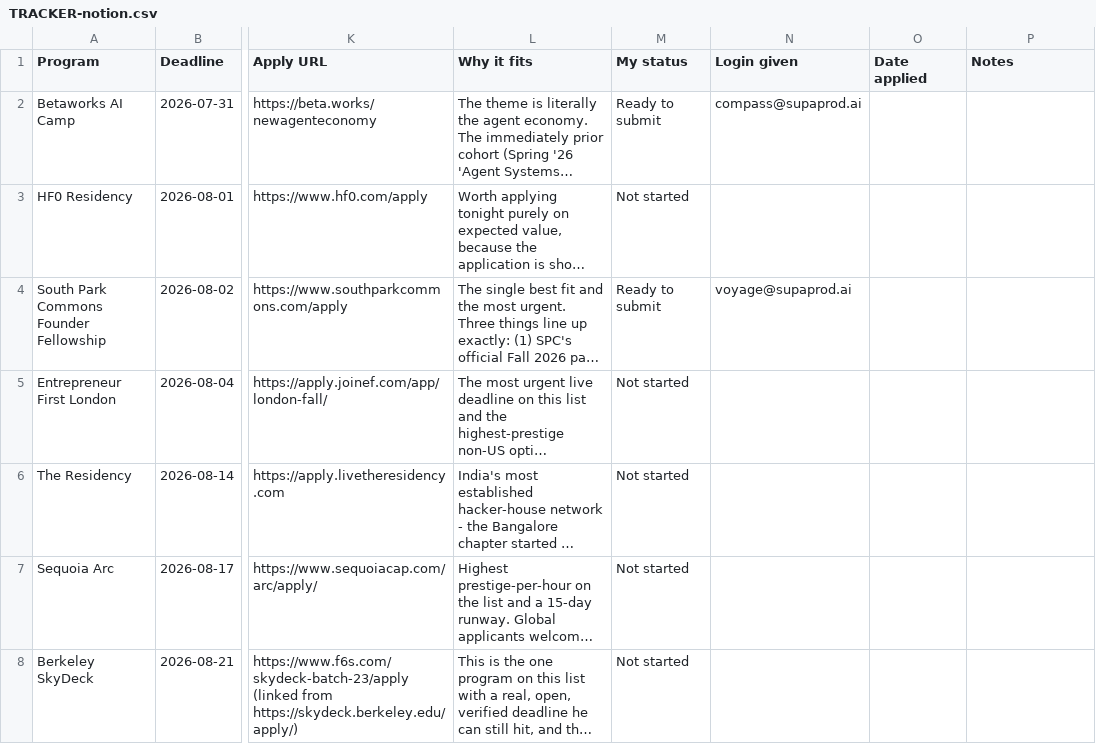
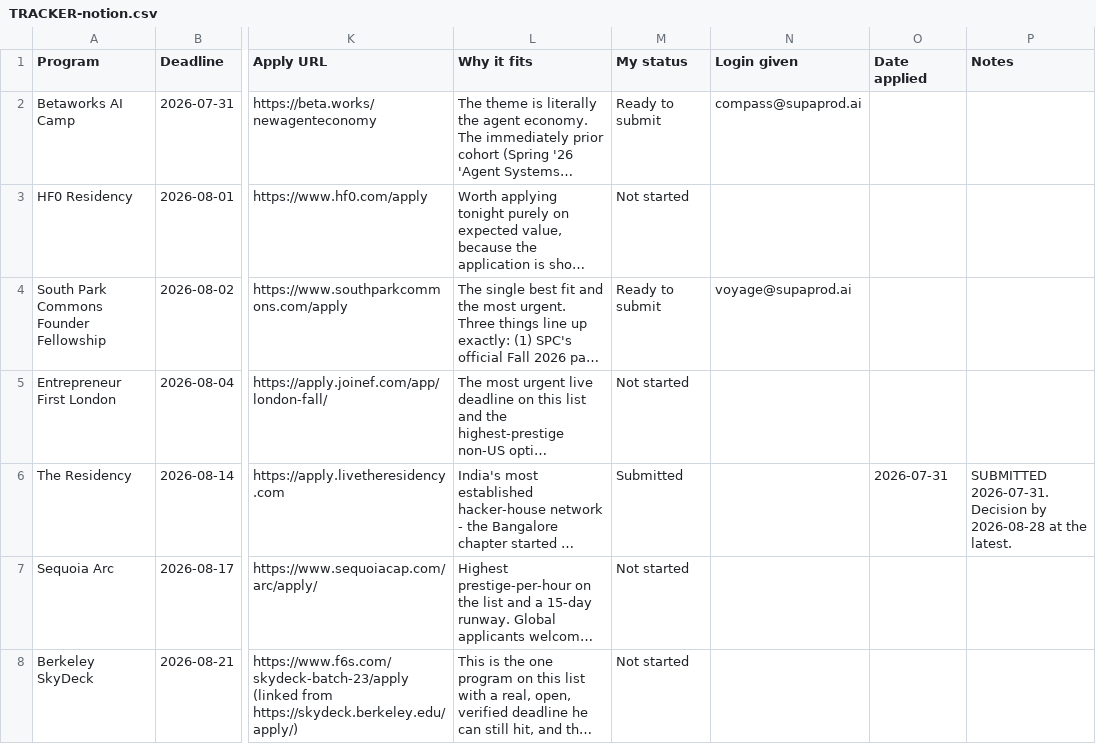
Before and after one commit to RohitGajaraj/Supaprod, a CSV file: docs/pitch/applications/TRACKER-notion.csv, drawn as a sheet; only a part is shown, gaps mark what is left out; long unchanged cells end in …; the diff names each change by its address in the sheet, - before the commit and + after, or states it on an @@ line.

```diff
--- a/docs/pitch/applications/TRACKER-notion.csv
+++ b/docs/pitch/applications/TRACKER-notion.csv
-M6 (My status): Not started
+M6 (My status): Submitted
-O6 (Date applied): (empty)
+O6 (Date applied): 2026-07-31
-P6 (Notes): (empty)
+P6 (Notes): SUBMITTED 2026-07-31. Decision by 2026-08-28 at the latest.
```
Also changed, not shown: docs/pitch/applications/TRACKER.csv, 2 other files.
